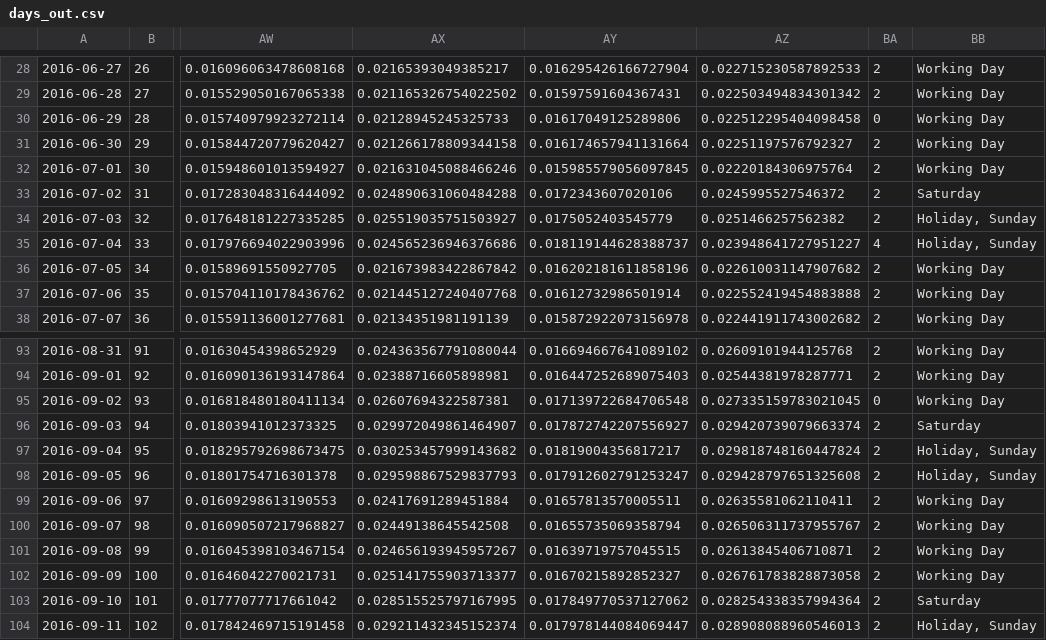
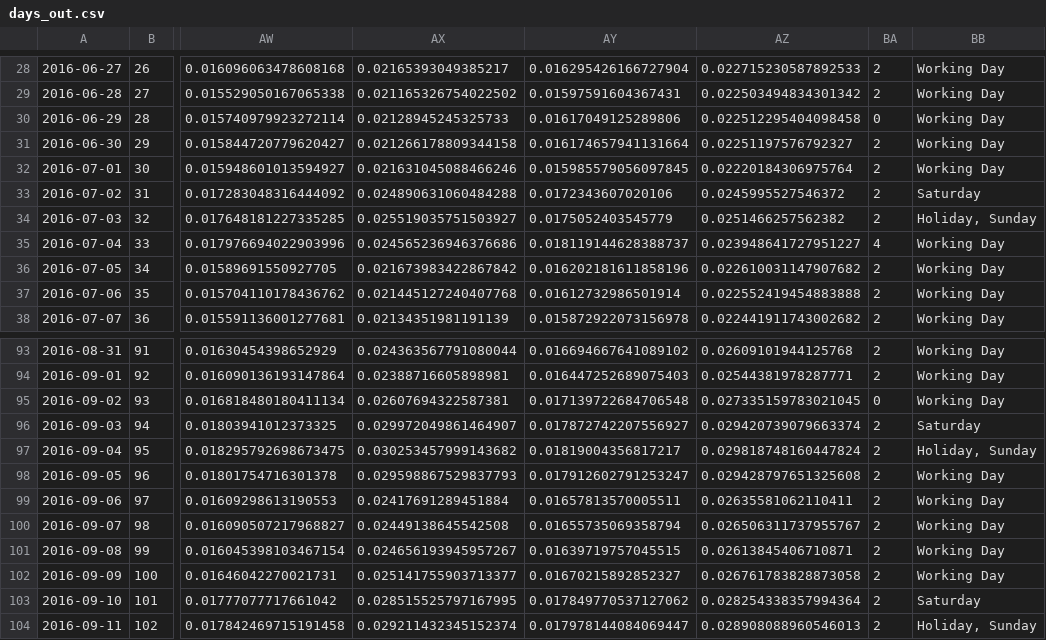
Before and after one commit to RafalKucharskiPK/clustering_mobility_data, a CSV file: days_out.csv, drawn as a sheet; only a part is shown, gaps mark what is left out; the diff names each change by its address in the sheet, - before the commit and + after, or states it on an @@ line.

```diff
--- a/days_out.csv
+++ b/days_out.csv
-BB35: Holiday, Sunday
+BB35: Working Day
-BB98: Holiday, Sunday
+BB98: Working Day
```
Also changed, not shown: 5 other files.
